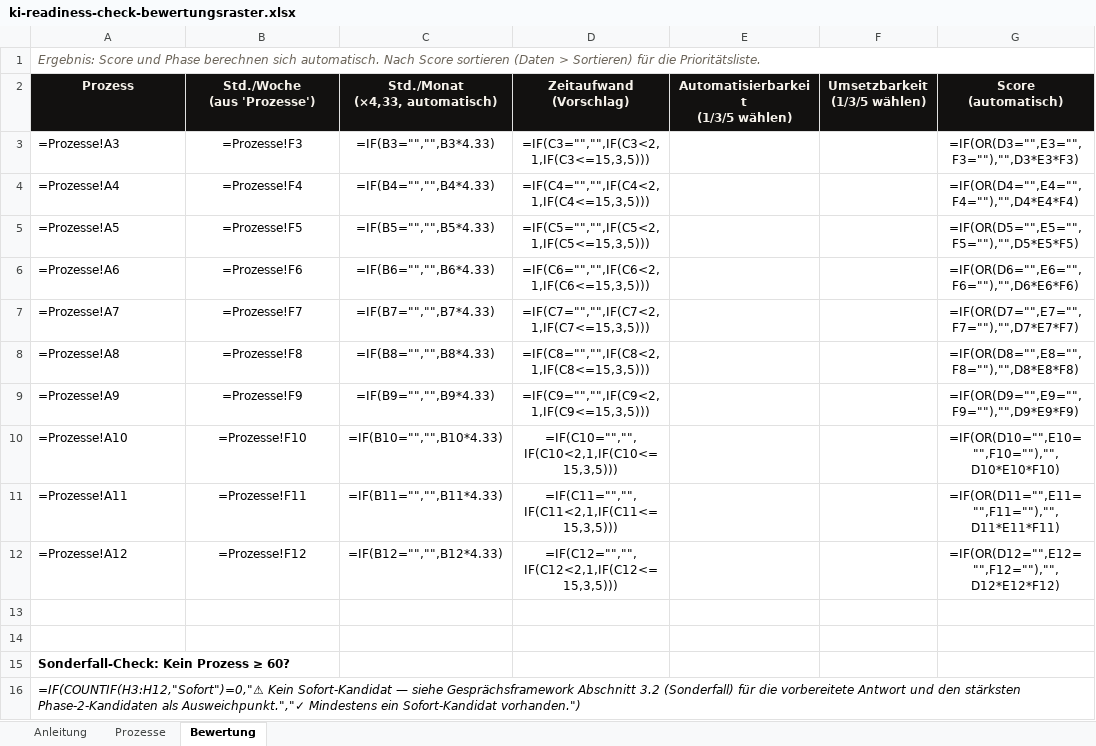
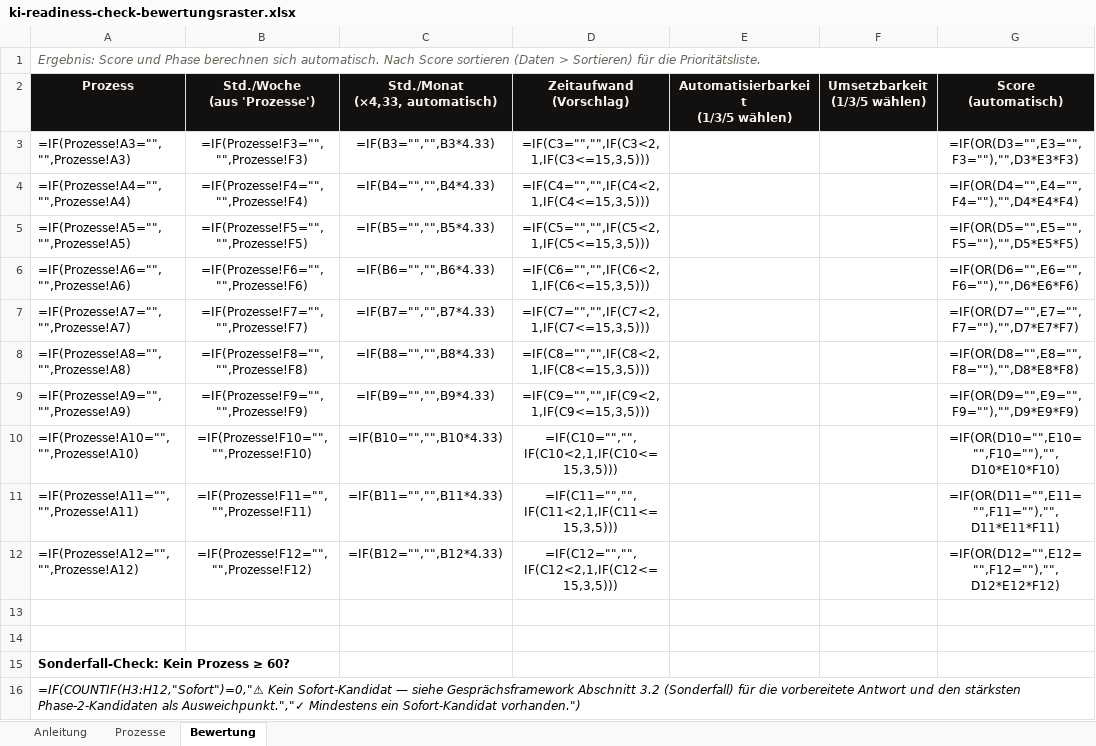
Before and after one commit to mawo86/portfolio, an Excel workbook: outputs/xlsx/ki-readiness-check-bewertungsraster.xlsx, sheet Bewertung, drawn as a sheet; only a part is shown; values as stored, in another font and other column widths than the file's, no borders; formulas without a stored value are shown as written; charts and pictures and conditional formats not drawn; the diff names each change by its address in the sheet, - before the commit and + after, or states it on an @@ line.

```diff
--- a/outputs/xlsx/ki-readiness-check-bewertungsraster.xlsx (sheet Bewertung)
+++ b/outputs/xlsx/ki-readiness-check-bewertungsraster.xlsx (sheet Bewertung)
-A3 (Prozess): =Prozesse!A3
+A3 (Prozess): =IF(Prozesse!A3="","",Prozesse!A3)
-B3 (Std./Woche (aus 'Prozesse')): =Prozesse!F3
+B3 (Std./Woche (aus 'Prozesse')): =IF(Prozesse!F3="","",Prozesse!F3)
-A4 (Prozess): =Prozesse!A4
+A4 (Prozess): =IF(Prozesse!A4="","",Prozesse!A4)
-B4 (Std./Woche (aus 'Prozesse')): =Prozesse!F4
+B4 (Std./Woche (aus 'Prozesse')): =IF(Prozesse!F4="","",Prozesse!F4)
-A5 (Prozess): =Prozesse!A5
+A5 (Prozess): =IF(Prozesse!A5="","",Prozesse!A5)
-B5 (Std./Woche (aus 'Prozesse')): =Prozesse!F5
+B5 (Std./Woche (aus 'Prozesse')): =IF(Prozesse!F5="","",Prozesse!F5)
-A6 (Prozess): =Prozesse!A6
+A6 (Prozess): =IF(Prozesse!A6="","",Prozesse!A6)
-B6 (Std./Woche (aus 'Prozesse')): =Prozesse!F6
+B6 (Std./Woche (aus 'Prozesse')): =IF(Prozesse!F6="","",Prozesse!F6)
-A7 (Prozess): =Prozesse!A7
+A7 (Prozess): =IF(Prozesse!A7="","",Prozesse!A7)
-B7 (Std./Woche (aus 'Prozesse')): =Prozesse!F7
+B7 (Std./Woche (aus 'Prozesse')): =IF(Prozesse!F7="","",Prozesse!F7)
-A8 (Prozess): =Prozesse!A8
+A8 (Prozess): =IF(Prozesse!A8="","",Prozesse!A8)
-B8 (Std./Woche (aus 'Prozesse')): =Prozesse!F8
+B8 (Std./Woche (aus 'Prozesse')): =IF(Prozesse!F8="","",Prozesse!F8)
-A9 (Prozess): =Prozesse!A9
+A9 (Prozess): =IF(Prozesse!A9="","",Prozesse!A9)
-B9 (Std./Woche (aus 'Prozesse')): =Prozesse!F9
+B9 (Std./Woche (aus 'Prozesse')): =IF(Prozesse!F9="","",Prozesse!F9)
-A10 (Prozess): =Prozesse!A10
+A10 (Prozess): =IF(Prozesse!A10="","",Prozesse!A10)
-B10 (Std./Woche (aus 'Prozesse')): =Prozesse!F10
+B10 (Std./Woche (aus 'Prozesse')): =IF(Prozesse!F10="","",Prozesse!F10)
-A11 (Prozess): =Prozesse!A11
+A11 (Prozess): =IF(Prozesse!A11="","",Prozesse!A11)
-B11 (Std./Woche (aus 'Prozesse')): =Prozesse!F11
+B11 (Std./Woche (aus 'Prozesse')): =IF(Prozesse!F11="","",Prozesse!F11)
-A12 (Prozess): =Prozesse!A12
+A12 (Prozess): =IF(Prozesse!A12="","",Prozesse!A12)
-B12 (Std./Woche (aus 'Prozesse')): =Prozesse!F12
+B12 (Std./Woche (aus 'Prozesse')): =IF(Prozesse!F12="","",Prozesse!F12)
```
Also changed, not shown: sheet Anleitung, charts or pictures, 2 other files.
